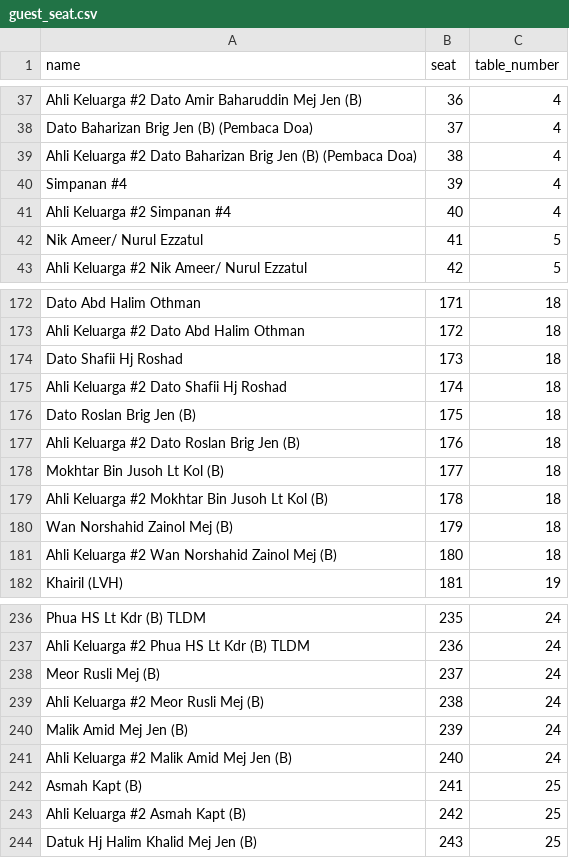
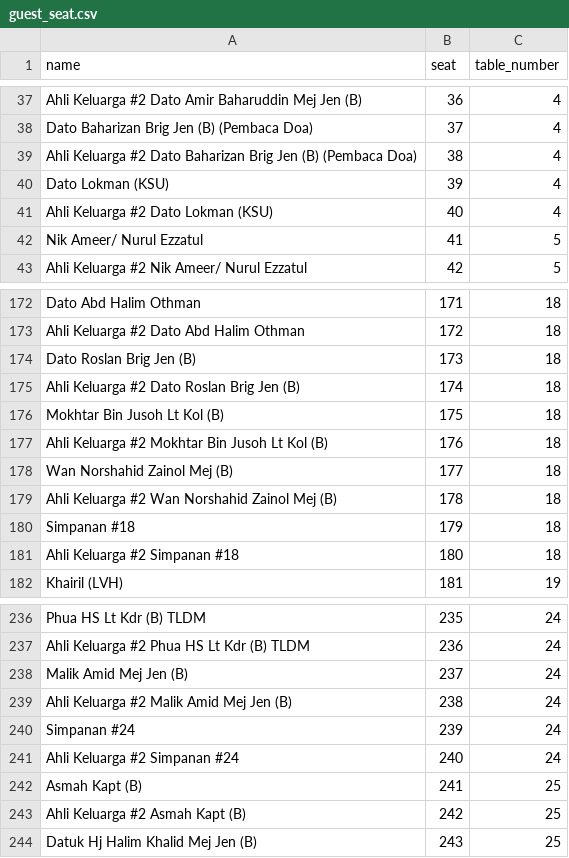
Before and after one commit to hamdanyc/reception, a CSV file: guest_seat.csv, drawn as a sheet; only a part is shown, gaps mark what is left out.

Commit message:
Add files via upload

```diff
--- a/guest_seat.csv
+++ b/guest_seat.csv
@@ -39,4 +39,4 @@ Dato Baharizan Brig Jen (B) (Pembaca Doa),37,4
 Ahli Keluarga #2 Dato Baharizan Brig Jen (B) (Pembaca Doa),38,4
-Simpanan #4,39,4
-Ahli Keluarga #2 Simpanan #4,40,4
+Dato Lokman (KSU),39,4
+Ahli Keluarga #2 Dato Lokman (KSU),40,4
 Nik Ameer/ Nurul Ezzatul,41,5
@@ -173,10 +173,10 @@ Dato Abd Halim Othman,171,18
 Ahli Keluarga #2 Dato Abd Halim Othman,172,18
-Dato Shafii Hj Roshad,173,18
-Ahli Keluarga #2 Dato Shafii Hj Roshad,174,18
-Dato Roslan Brig Jen (B),175,18
-Ahli Keluarga #2 Dato Roslan Brig Jen (B),176,18
-Mokhtar Bin Jusoh Lt Kol  (B),177,18
-Ahli Keluarga #2 Mokhtar Bin Jusoh Lt Kol  (B),178,18
-Wan Norshahid Zainol Mej (B),179,18
-Ahli Keluarga #2 Wan Norshahid Zainol Mej (B),180,18
+Dato Roslan Brig Jen (B),173,18
+Ahli Keluarga #2 Dato Roslan Brig Jen (B),174,18
+Mokhtar Bin Jusoh Lt Kol  (B),175,18
+Ahli Keluarga #2 Mokhtar Bin Jusoh Lt Kol  (B),176,18
+Wan Norshahid Zainol Mej (B),177,18
+Ahli Keluarga #2 Wan Norshahid Zainol Mej (B),178,18
+Simpanan #18,179,18
+Ahli Keluarga #2 Simpanan #18,180,18
 Khairil (LVH),181,19
@@ -237,6 +237,6 @@ Phua HS Lt Kdr (B) TLDM,235,24
 Ahli Keluarga #2 Phua HS Lt Kdr (B) TLDM,236,24
-Meor Rusli Mej (B),237,24
-Ahli Keluarga #2 Meor Rusli Mej (B),238,24
-Malik Amid Mej Jen (B),239,24
-Ahli Keluarga #2 Malik Amid Mej Jen (B),240,24
+Malik Amid Mej Jen (B),237,24
+Ahli Keluarga #2 Malik Amid Mej Jen (B),238,24
+Simpanan #24,239,24
+Ahli Keluarga #2 Simpanan #24,240,24
 Asmah Kapt (B),241,25
```
